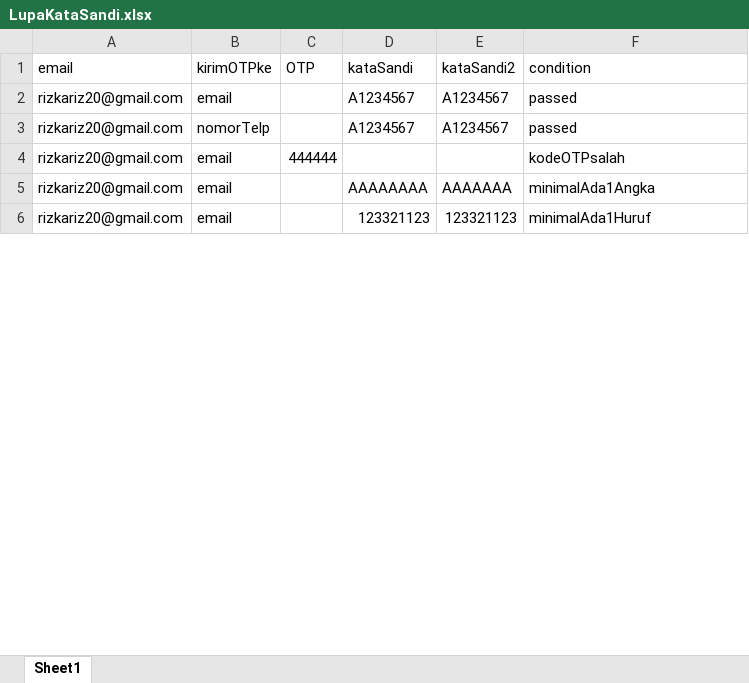
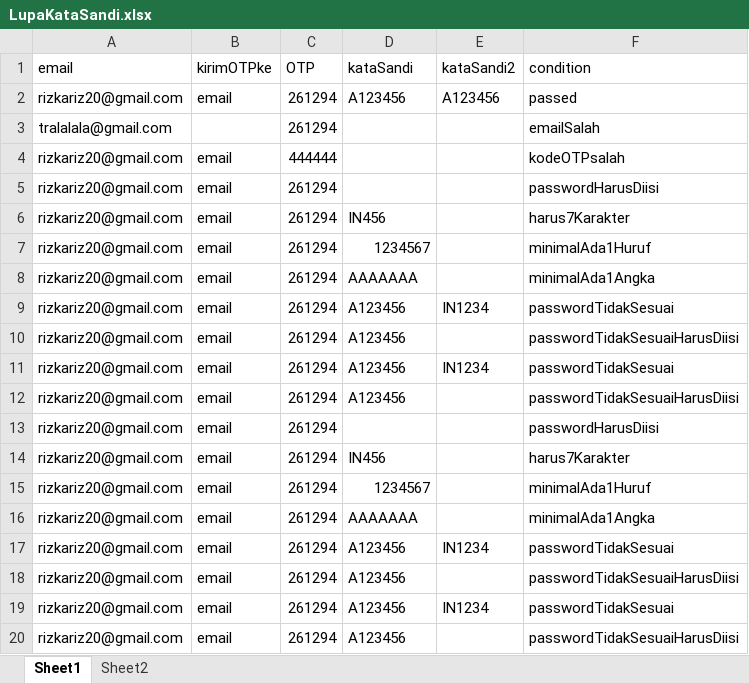
Before and after one commit to qcaccompanies/ACC-ACCOne, an Excel workbook: LupaKataSandi.xlsx, sheet Sheet1, drawn as a sheet; only a part is shown; values as stored, in another font and other column widths than the file's, no cell formats; removed rows and columns are numbered as before the commit, all else as after; the diff covers the shown part only; the diff names each change by its address in the sheet, - before the commit and + after, or states it on an @@ line.

Commit message:
Update Rizka

```diff
--- a/LupaKataSandi.xlsx (sheet Sheet1)
+++ b/LupaKataSandi.xlsx (sheet Sheet1)
+sheet tab: Sheet2
-C2 (OTP): (empty)
+C2 (OTP): 261294
-D2 (kataSandi): A1234567
+D2 (kataSandi): A123456
-E2 (kataSandi2): A1234567
+E2 (kataSandi2): A123456
-row 3: rizkariz20@gmail.com | nomorTelp |  | A1234567 | A1234567 | passed
+row 3: tralalala@gmail.com |  | 261294 |  |  | emailSalah
+row 5: rizkariz20@gmail.com | email | 261294 |  |  | passwordHarusDiisi
+row 6: rizkariz20@gmail.com | email | 261294 | IN456 |  | harus7Karakter
+row 7: rizkariz20@gmail.com | email | 261294 | 1234567 |  | minimalAda1Huruf
-C8 (OTP): (empty)
+C8 (OTP): 261294
-D8 (kataSandi): AAAAAAAA
+D8 (kataSandi): AAAAAAA
-E8 (kataSandi2): AAAAAAA
+E8 (kataSandi2): (empty)
+row 9: rizkariz20@gmail.com | email | 261294 | A123456 | IN1234 | passwordTidakSesuai
+row 10: rizkariz20@gmail.com | email | 261294 | A123456 |  | passwordTidakSesuaiHarusDiisi
+row 11: rizkariz20@gmail.com | email | 261294 | A123456 | IN1234 | passwordTidakSesuai
+row 12: rizkariz20@gmail.com | email | 261294 | A123456 |  | passwordTidakSesuaiHarusDiisi
+row 13: rizkariz20@gmail.com | email | 261294 |  |  | passwordHarusDiisi
+row 14: rizkariz20@gmail.com | email | 261294 | IN456 |  | harus7Karakter
-C15 (OTP): (empty)
+C15 (OTP): 261294
-D15 (kataSandi): 123321123
+D15 (kataSandi): 1234567
-E15 (kataSandi2): 123321123
+E15 (kataSandi2): (empty)
+row 16: rizkariz20@gmail.com | email | 261294 | AAAAAAA |  | minimalAda1Angka
+row 17: rizkariz20@gmail.com | email | 261294 | A123456 | IN1234 | passwordTidakSesuai
+row 18: rizkariz20@gmail.com | email | 261294 | A123456 |  | passwordTidakSesuaiHarusDiisi
+row 19: rizkariz20@gmail.com | email | 261294 | A123456 | IN1234 | passwordTidakSesuai
+row 20: rizkariz20@gmail.com | email | 261294 | A123456 |  | passwordTidakSesuaiHarusDiisi
```
Also changed, not shown: 13 added rows, 1 removed row and 12 edited cells elsewhere in this sheet, cell formats, CariMobilBekasMarketplace.xlsx, UbahFotoProfil.xlsx, 37 other files.
